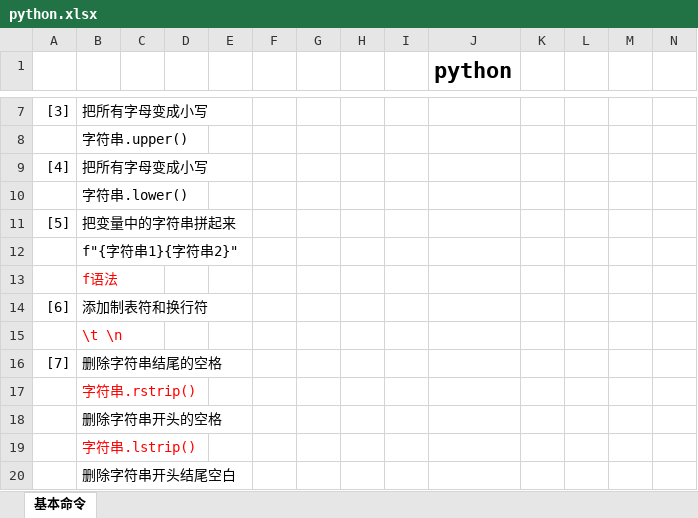
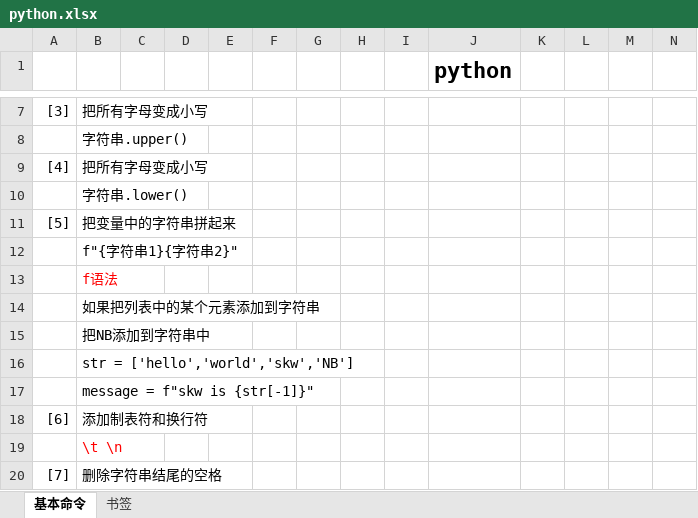
Before and after one commit to Hospitality0/learning-text, an Excel workbook: python.xlsx, sheet 基本命令, drawn as a sheet; only a part is shown, gaps mark what is left out; the shorter side is filled out with more unchanged rows; values as stored, in another font and other column widths than the file's, no borders; rows hold the shown columns only; the diff covers the shown part only; the diff names each change by its address in the sheet, - before the commit and + after, or states it on an @@ line.

```diff
--- a/python.xlsx (sheet 基本命令)
+++ b/python.xlsx (sheet 基本命令)
+sheet tab: 书签
+row 14:  | 如果把列表中的某个元素添加到字符串
+row 15:  | 把NB添加到字符串中
+row 16:  | str = ['hello','world','skw','NB']
+row 17:  | message = f"skw is {str[-1]}"
```
Also changed, not shown: 26 added rows and 10 removed rows elsewhere in this sheet, charts or pictures.
